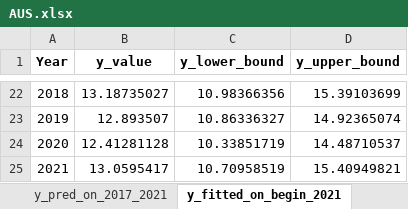
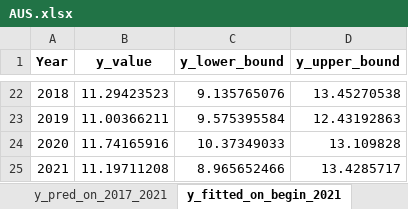
Before and after one commit to HannahFromAland/Accenture4-Evaluating-the-Attractiveness-of-a-Country, an Excel workbook: Model/BayesLSTM/Multivariate_monthly/result/Manufacturing/AUS.xlsx, sheet y_fitted_on_begin_2021, drawn as a sheet; only a part is shown, gaps mark what is left out; values as stored, in another font and other column widths than the file's, no borders; the diff covers the shown part only; the diff names each change by its address in the sheet, - before the commit and + after, or states it on an @@ line.

```diff
--- a/Model/BayesLSTM/Multivariate_monthly/result/Manufacturing/AUS.xlsx (sheet y_fitted_on_begin_2021)
+++ b/Model/BayesLSTM/Multivariate_monthly/result/Manufacturing/AUS.xlsx (sheet y_fitted_on_begin_2021)
-B22 (y_value): 13.18735027
+B22 (y_value): 11.29423523
-C22 (y_lower_bound): 10.98366356
+C22 (y_lower_bound): 9.135765076
-D22 (y_upper_bound): 15.39103699
+D22 (y_upper_bound): 13.45270538
-B23 (y_value): 12.893507
+B23 (y_value): 11.00366211
-C23 (y_lower_bound): 10.86336327
+C23 (y_lower_bound): 9.575395584
-D23 (y_upper_bound): 14.92365074
+D23 (y_upper_bound): 12.43192863
-B24 (y_value): 12.41281128
+B24 (y_value): 11.74165916
-C24 (y_lower_bound): 10.33851719
+C24 (y_lower_bound): 10.37349033
-D24 (y_upper_bound): 14.48710537
+D24 (y_upper_bound): 13.109828
-B25 (y_value): 13.0595417
+B25 (y_value): 11.19711208
-C25 (y_lower_bound): 10.70958519
+C25 (y_lower_bound): 8.965652466
-D25 (y_upper_bound): 15.40949821
+D25 (y_upper_bound): 13.4285717
```
Also changed, not shown: 60 edited cells elsewhere in this sheet, sheet y_fitted_on_begin_2016, sheet y_pred_on_2017_2021, sheet y_pred_on_2022_2026, 3 other files.
